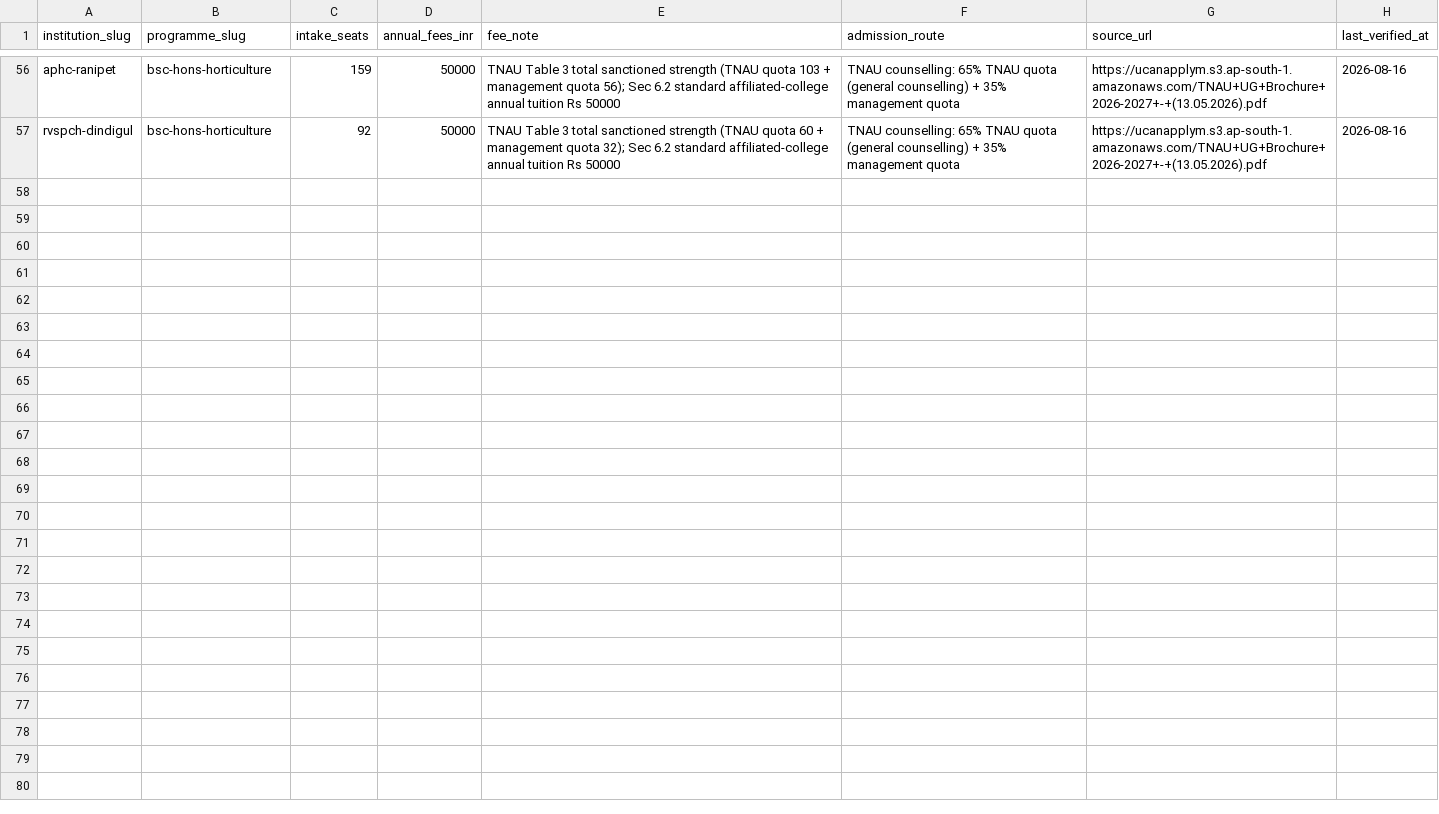
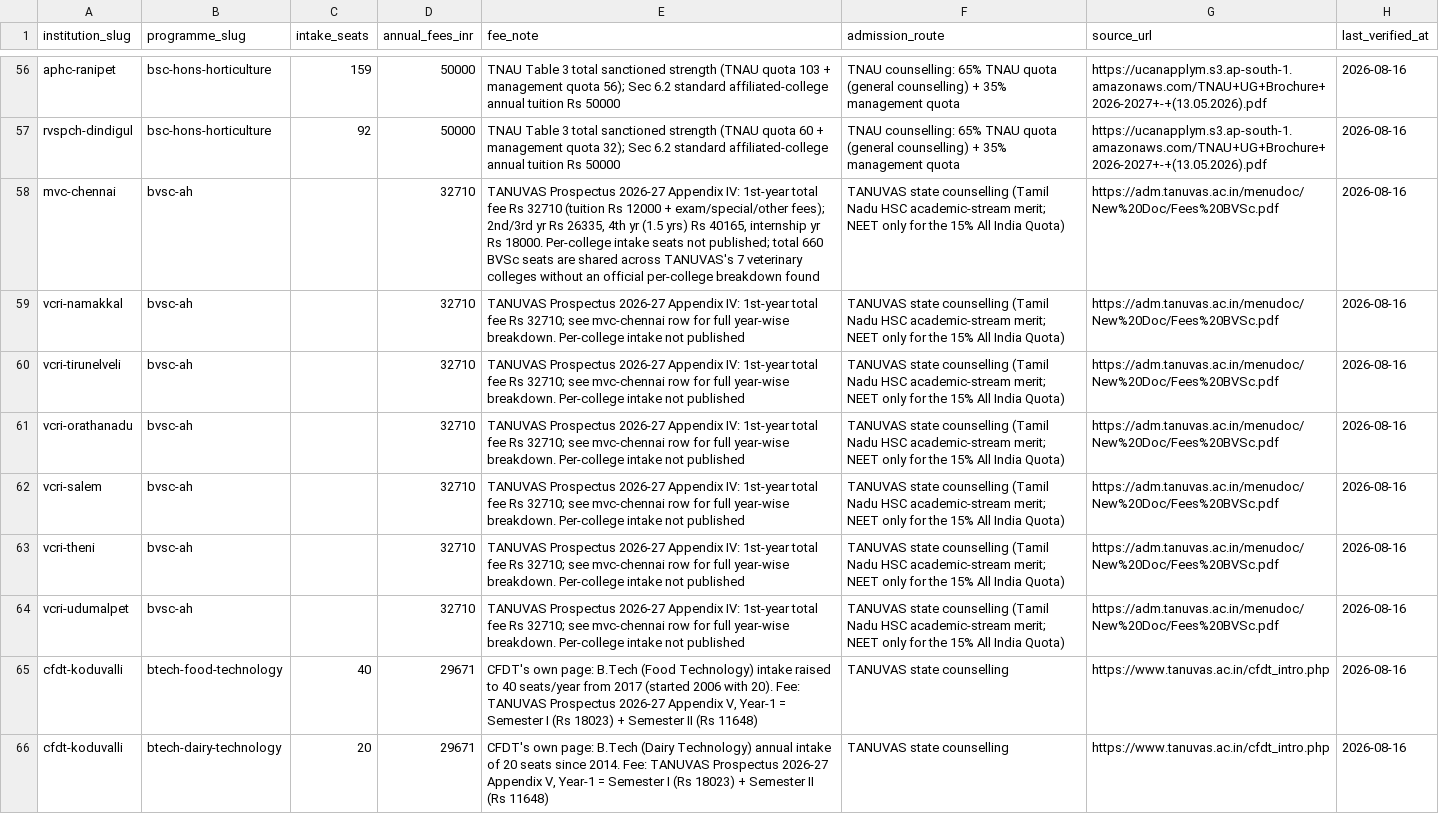
Before and after one commit to oneuni-in/agri-ecosystem, a CSV file: backend/core/data/seeds/education/institution_programmes.csv, drawn as a sheet; only a part is shown, gaps mark what is left out; the diff names each change by its address in the sheet, - before the commit and + after, or states it on an @@ line.

Commit message:
feat(education): Tamil Nadu colleges + programme depth, batch 3
TANUVAS's 10 constituent colleges (Madras Veterinary College and 6
regional VCRI campuses, plus CFDT Koduvalli, CPPM Hosur and PGRIAS
Kattupakkam), each confirmed on its own tanuvas.ac.in page. BVSc & AH
fee taken from TANUVAS's official UG prospectus (Appendix IV); no
per-college BVSc intake figure is published so intake_seats is left
blank on those rows. CFDT's B.Tech Food/Dairy Technology intake and
fee are both officially sourced (its own page + prospectus Appendix V).
CPPM and PGRIAS have no matching programme_slug (Poultry Technology,
PG-only) so carry no programme rows.

```diff
--- a/backend/core/data/seeds/education/institution_programmes.csv
+++ b/backend/core/data/seeds/education/institution_programmes.csv
+row 58: mvc-chennai | bvsc-ah |  | 32710 | TANUVAS Prospectus 2026-27 Appendix IV: 1st-year total fee Rs 32710 (tuition Rs 12000 + exam/special/other fees); 2nd/3rd yr Rs 26335, 4th yr (1.5 yrs) Rs 40165, internship yr Rs 18000. Per-college intake seats not published; total 660 BVSc seats are shared across TANUVAS's 7 veterinary colleges without an official per-college breakdown found | TANUVAS state counselling (Tamil Nadu HSC academic-stream merit; NEET only for the 15% All India Quota) | https://adm.tanuvas.ac.in/menudoc/New%20Doc/Fees%20BVSc.pdf | 2026-08-16
+row 59: vcri-namakkal | bvsc-ah |  | 32710 | TANUVAS Prospectus 2026-27 Appendix IV: 1st-year total fee Rs 32710; see mvc-chennai row for full year-wise breakdown. Per-college intake not published | TANUVAS state counselling (Tamil Nadu HSC academic-stream merit; NEET only for the 15% All India Quota) | https://adm.tanuvas.ac.in/menudoc/New%20Doc/Fees%20BVSc.pdf | 2026-08-16
+row 60: vcri-tirunelveli | bvsc-ah |  | 32710 | TANUVAS Prospectus 2026-27 Appendix IV: 1st-year total fee Rs 32710; see mvc-chennai row for full year-wise breakdown. Per-college intake not published | TANUVAS state counselling (Tamil Nadu HSC academic-stream merit; NEET only for the 15% All India Quota) | https://adm.tanuvas.ac.in/menudoc/New%20Doc/Fees%20BVSc.pdf | 2026-08-16
+row 61: vcri-orathanadu | bvsc-ah |  | 32710 | TANUVAS Prospectus 2026-27 Appendix IV: 1st-year total fee Rs 32710; see mvc-chennai row for full year-wise breakdown. Per-college intake not published | TANUVAS state counselling (Tamil Nadu HSC academic-stream merit; NEET only for the 15% All India Quota) | https://adm.tanuvas.ac.in/menudoc/New%20Doc/Fees%20BVSc.pdf | 2026-08-16
+row 62: vcri-salem | bvsc-ah |  | 32710 | TANUVAS Prospectus 2026-27 Appendix IV: 1st-year total fee Rs 32710; see mvc-chennai row for full year-wise breakdown. Per-college intake not published | TANUVAS state counselling (Tamil Nadu HSC academic-stream merit; NEET only for the 15% All India Quota) | https://adm.tanuvas.ac.in/menudoc/New%20Doc/Fees%20BVSc.pdf | 2026-08-16
+row 63: vcri-theni | bvsc-ah |  | 32710 | TANUVAS Prospectus 2026-27 Appendix IV: 1st-year total fee Rs 32710; see mvc-chennai row for full year-wise breakdown. Per-college intake not published | TANUVAS state counselling (Tamil Nadu HSC academic-stream merit; NEET only for the 15% All India Quota) | https://adm.tanuvas.ac.in/menudoc/New%20Doc/Fees%20BVSc.pdf | 2026-08-16
+row 64: vcri-udumalpet | bvsc-ah |  | 32710 | TANUVAS Prospectus 2026-27 Appendix IV: 1st-year total fee Rs 32710; see mvc-chennai row for full year-wise breakdown. Per-college intake not published | TANUVAS state counselling (Tamil Nadu HSC academic-stream merit; NEET only for the 15% All India Quota) | https://adm.tanuvas.ac.in/menudoc/New%20Doc/Fees%20BVSc.pdf | 2026-08-16
+row 65: cfdt-koduvalli | btech-food-technology | 40 | 29671 | CFDT's own page: B.Tech (Food Technology) intake raised to 40 seats/year from 2017 (started 2006 with 20). Fee: TANUVAS Prospectus 2026-27 Appendix V, Year-1 = Semester I (Rs 18023) + Semester II (Rs 11648) | TANUVAS state counselling | https://www.tanuvas.ac.in/cfdt_intro.php | 2026-08-16
+row 66: cfdt-koduvalli | btech-dairy-technology | 20 | 29671 | CFDT's own page: B.Tech (Dairy Technology) annual intake of 20 seats since 2014. Fee: TANUVAS Prospectus 2026-27 Appendix V, Year-1 = Semester I (Rs 18023) + Semester II (Rs 11648) | TANUVAS state counselling | https://www.tanuvas.ac.in/cfdt_intro.php | 2026-08-16
```
Also changed, not shown: backend/core/data/seeds/education/institutions.csv.
